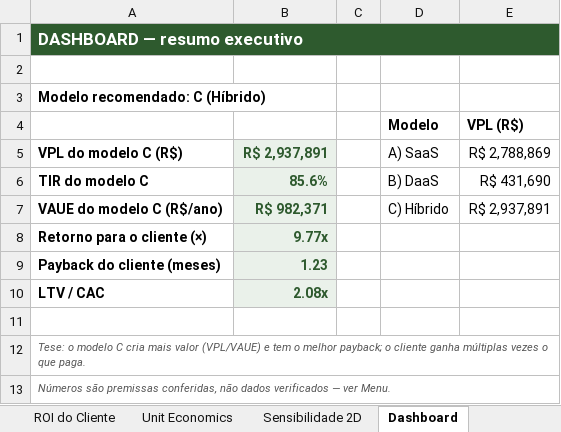
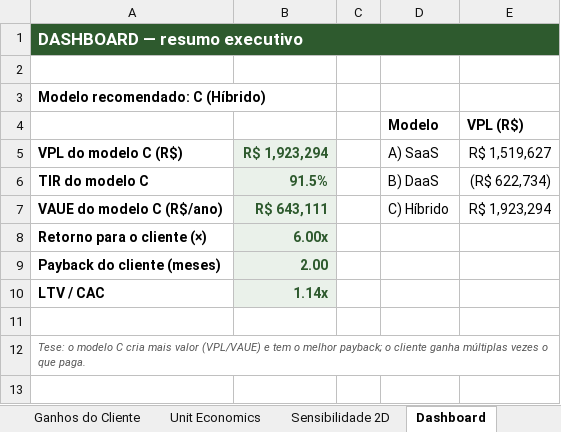
Before and after one commit to higorfs295/eng_eco, an Excel workbook: sheets/modelos/projeto_analise_ampliada.xlsx, sheet Dashboard, drawn as a sheet; values as stored, in another font and other column widths than the file's, no borders; charts and pictures not drawn; the diff names each change by its address in the sheet, - before the commit and + after, or states it on an @@ line.

```diff
--- a/sheets/modelos/projeto_analise_ampliada.xlsx (sheet Dashboard)
+++ b/sheets/modelos/projeto_analise_ampliada.xlsx (sheet Dashboard)
+sheet tab: Ganhos do Cliente
-B1:E1 fill: #2E5A2E
+B1:E1 fill: none
-B5: R$ 2,937,891
+B5: R$ 1,923,294
-E5: R$ 2,788,869
+E5: R$ 1,519,627
-B6 (R$ 1,923,294): 85.6%
+B6 (R$ 1,923,294): 91.5%
-E6 (R$ 1,519,627): R$ 431,690
+E6 (R$ 1,519,627): (R$ 622,734)
-B7 (R$ 1,923,294): R$ 982,371
+B7 (R$ 1,923,294): R$ 643,111
-E7 (R$ 1,519,627): R$ 2,937,891
+E7 (R$ 1,519,627): R$ 1,923,294
-B8 (R$ 1,923,294): 9.77x
+B8 (R$ 1,923,294): 6.00x
-B9 (R$ 1,923,294): 1.23
+B9 (R$ 1,923,294): 2.00
-B10 (R$ 1,923,294): 2.08x
+B10 (R$ 1,923,294): 1.14x
-row 13: Números são premissas conferidas, não dados verificados — ver Menu.
```
Also changed, not shown: sheet Sensibilidade 2D, sheet Modelos (base), sheet Premissas, sheet ROI do Cliente, sheet Unit Economics, sheet Menu, 1 more sheet, charts or pictures, sheets/modelos/modelo_financeiro.xlsx, 1 other file.
